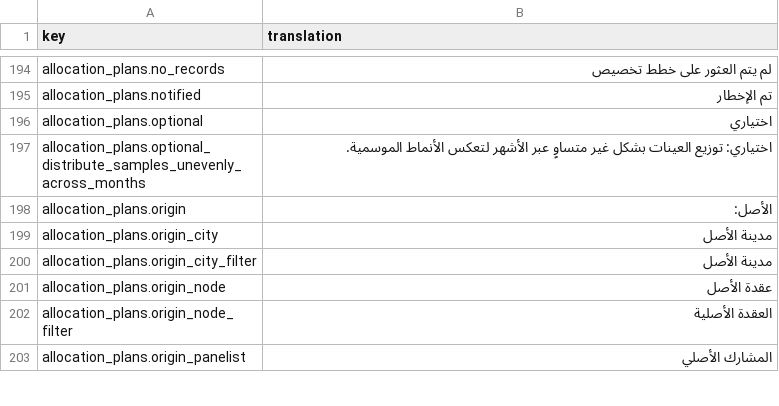
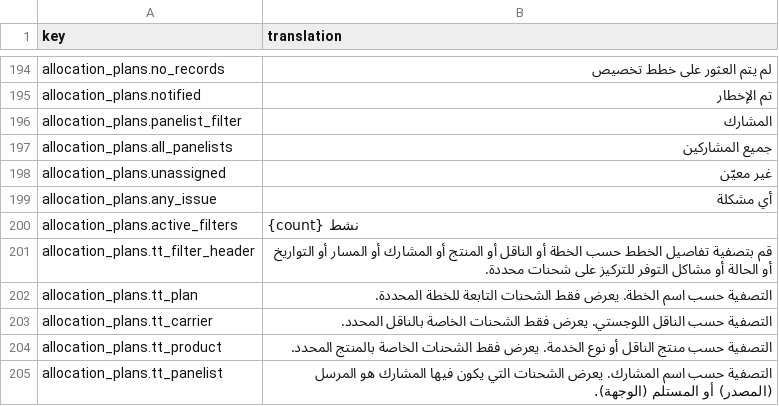
Before and after one commit to IgnacioFernandezSoriano/ONEMS, a CSV file: public/locales/ar.csv, drawn as a sheet; only a part is shown, gaps mark what is left out; the shorter side is filled out with more unchanged rows; the diff covers the shown part only.

```diff
--- a/public/locales/ar.csv
+++ b/public/locales/ar.csv
@@ -195 +195,11 @@ allocation_plans.no_records,لم يتم العثور على خطط تخصيص
 allocation_plans.notified,تم الإخطار
+allocation_plans.panelist_filter,المشارك
+allocation_plans.all_panelists,جميع المشاركين
+allocation_plans.unassigned,غير معيّن
+allocation_plans.any_issue,أي مشكلة
+allocation_plans.active_filters,{count} نشط
+allocation_plans.tt_filter_header,قم بتصفية تفاصيل الخطط حسب الخطة أو الناقل أو المنتج أو المشارك أو المسار أو التواريخ أو الحالة أو مشاكل التوفر للتركيز على شحنات محددة.
+allocation_plans.tt_plan,التصفية حسب اسم الخطة. يعرض فقط الشحنات التابعة للخطة المحددة.
+allocation_plans.tt_carrier,التصفية حسب الناقل اللوجستي. يعرض فقط الشحنات الخاصة بالناقل المحدد.
+allocation_plans.tt_product,التصفية حسب منتج الناقل أو نوع الخدمة. يعرض فقط الشحنات الخاصة بالمنتج المحدد.
+allocation_plans.tt_panelist,التصفية حسب اسم المشارك. يعرض الشحنات التي يكون فيها المشارك هو المرسل (المصدر) أو المستلم (الوجهة).
```
Also changed, not shown: 10 added rows elsewhere in this file, public/locales/en.csv, public/locales/es.csv, 4 other files.
